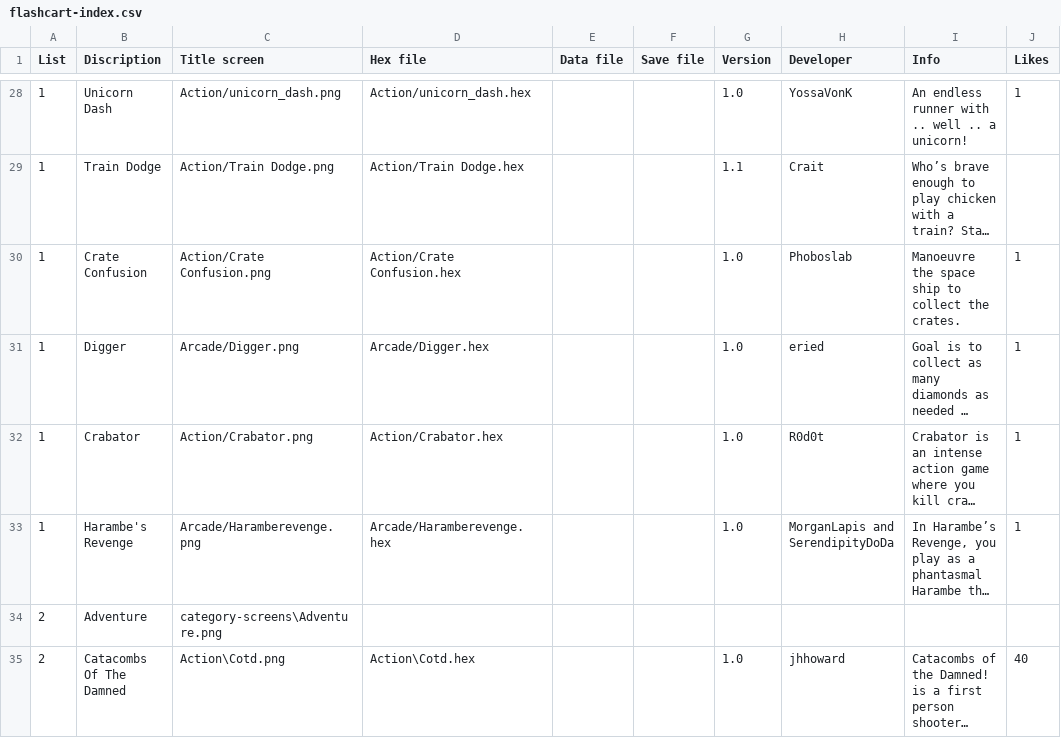
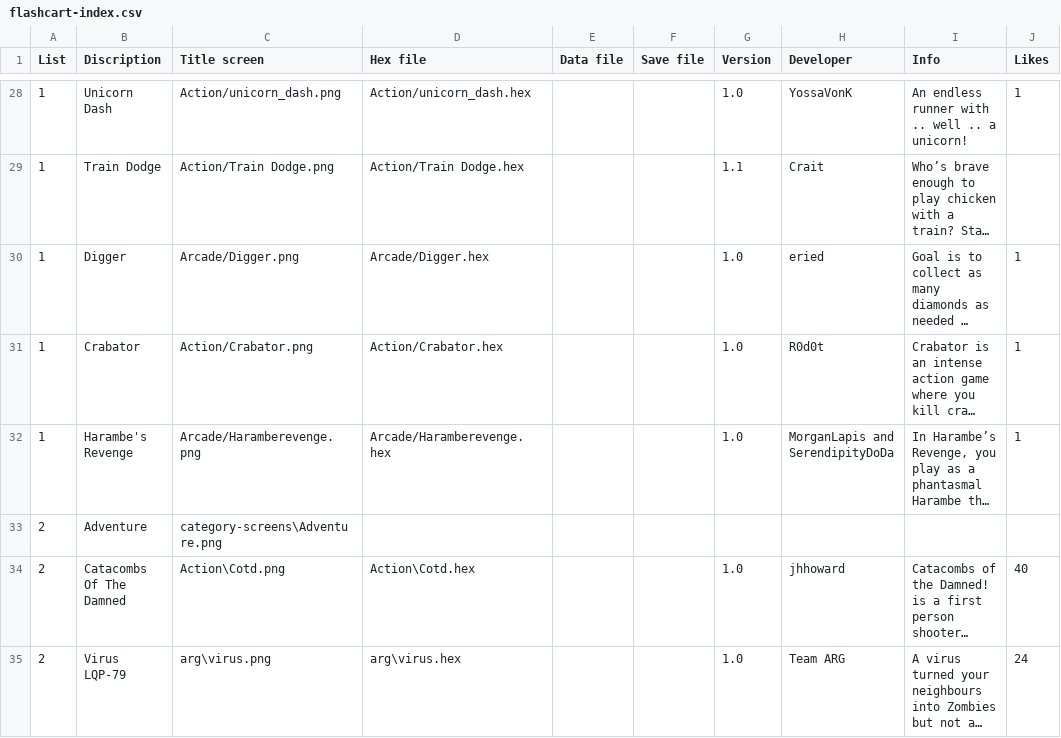
Before and after one commit to filmote/CartBuilder, a CSV file: flashcart-index.csv, drawn as a sheet; only a part is shown, gaps mark what is left out; the shorter side is filled out with more unchanged rows; long unchanged cells end in …; the diff names each change by its address in the sheet, - before the commit and + after, or states it on an @@ line.

```diff
--- a/flashcart-index.csv
+++ b/flashcart-index.csv
-row 30: 1 | Crate Confusion | Action/Crate Confusion.png | Action/Crate Confusion.hex |  |  | 1.0 | Phoboslab | Manoeuvre the space ship to collect the crates. | 1
```
Also changed, not shown: 2 other files.
